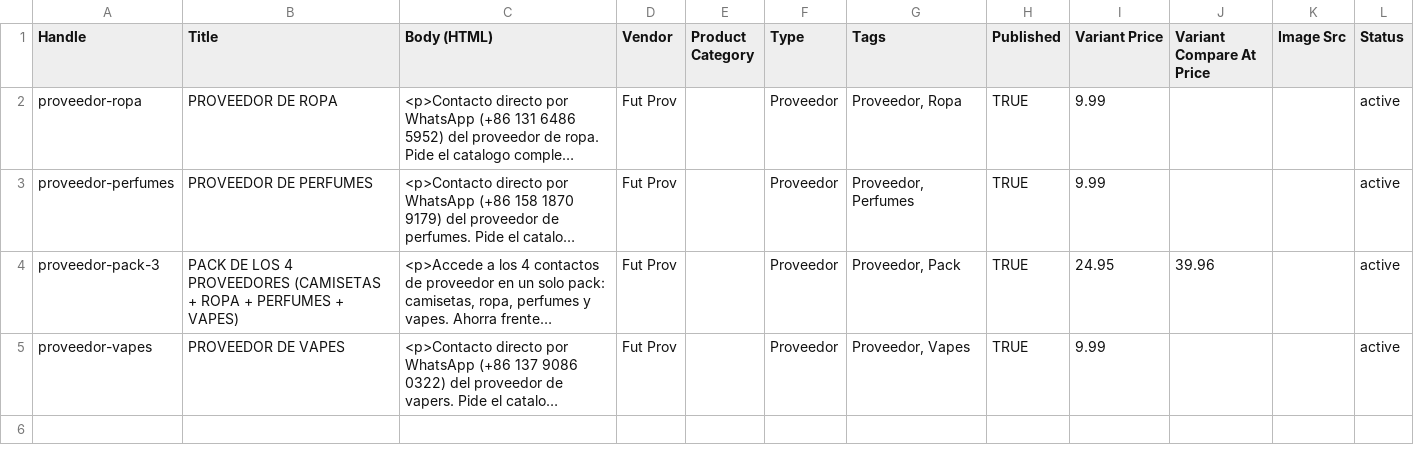
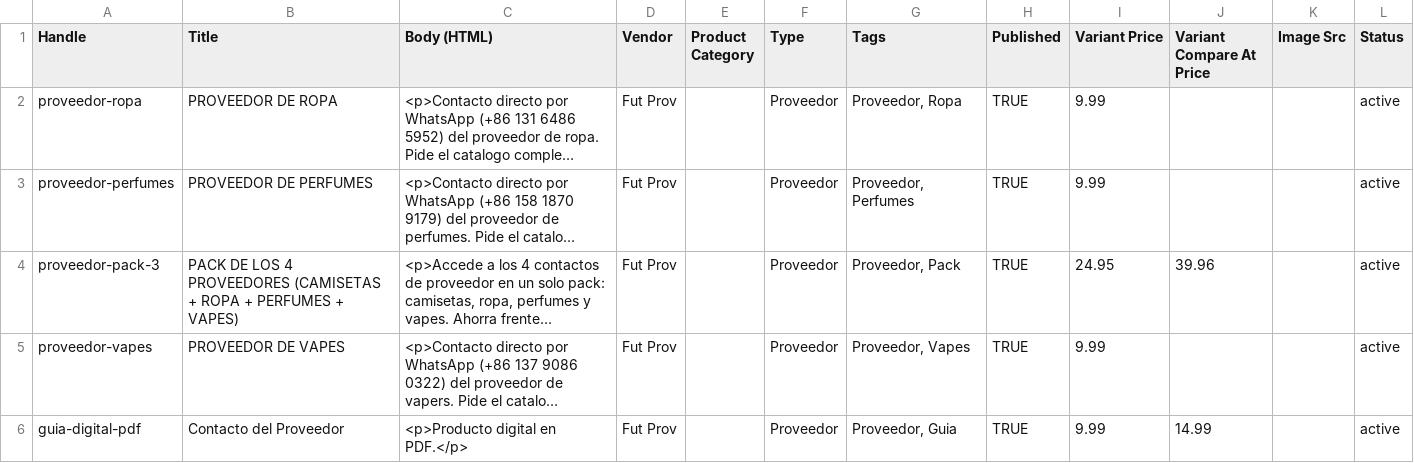
Before and after one commit to mateodelolmo/futprov, a CSV file: tools/proveedores.csv, drawn as a sheet; long unchanged cells end in …; the diff names each change by its address in the sheet, - before the commit and + after, or states it on an @@ line.

```diff
--- a/tools/proveedores.csv
+++ b/tools/proveedores.csv
+row 6: guia-digital-pdf | Contacto del Proveedor | <p>Producto digital en PDF.</p> | Fut Prov |  | Proveedor | Proveedor, Guia | TRUE | 9.99 | 14.99 |  | active
```
Also changed, not shown: 3 other files.
